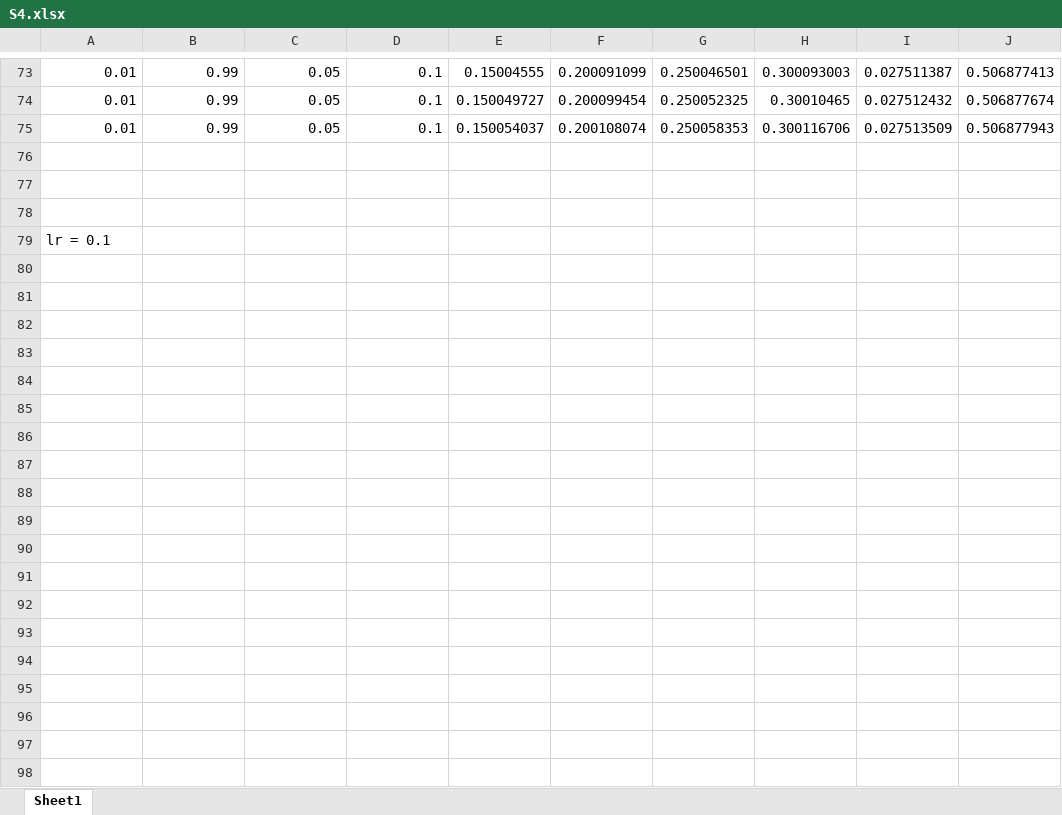
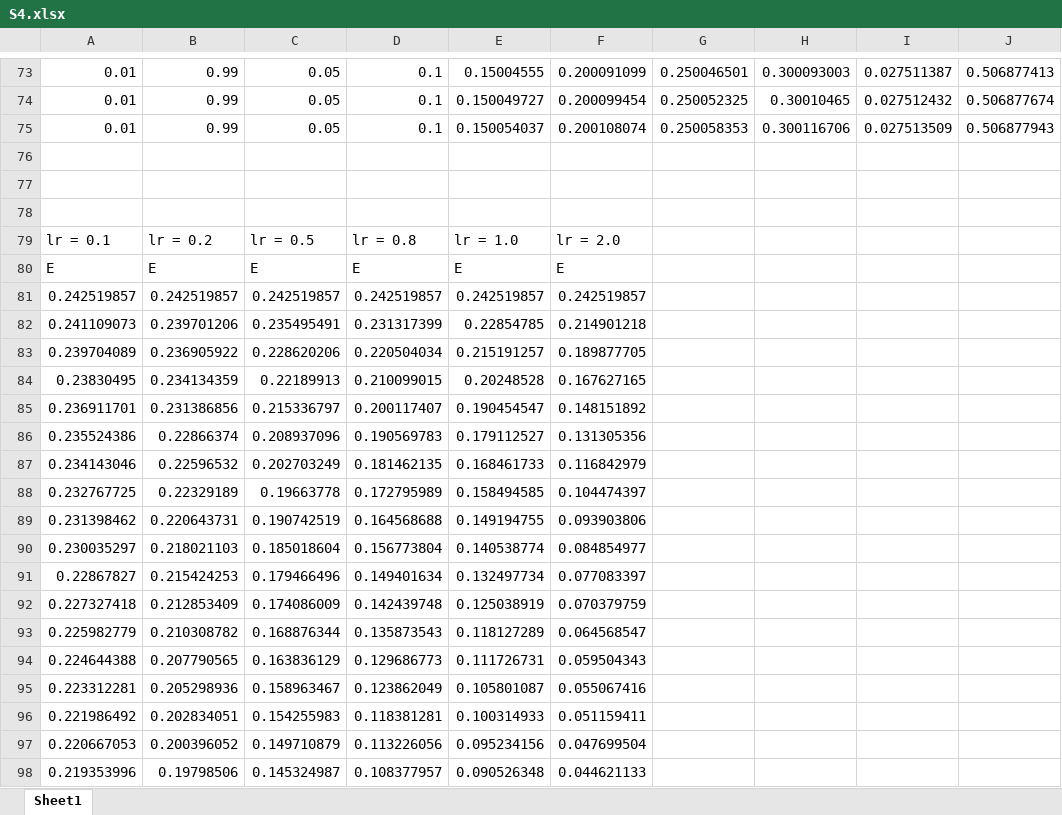
Before and after one commit to snehanshu-raj/EVA7, an Excel workbook: Session4/S4.xlsx, sheet Sheet1, drawn as a sheet; only a part is shown, gaps mark what is left out; values as stored, in another font and other column widths than the file's, no borders; charts and pictures not drawn; removed rows and columns are numbered as before the commit, all else as after; rows hold the shown columns only; the diff covers the shown part only; the diff names each change by its address in the sheet, - before the commit and + after, or states it on an @@ line.

```diff
--- a/Session4/S4.xlsx (sheet Sheet1)
+++ b/Session4/S4.xlsx (sheet Sheet1)
-row 79: lr = 0.1
+row 79: lr = 0.1 | lr = 0.2 | lr = 0.5 | lr = 0.8 | lr = 1.0 | lr = 2.0
+row 80: E | E | E | E | E | E
+row 81: 0.242519857 | 0.242519857 | 0.242519857 | 0.242519857 | 0.242519857 | 0.242519857
+row 82: 0.241109073 | 0.239701206 | 0.235495491 | 0.231317399 | 0.22854785 | 0.214901218
+row 83: 0.239704089 | 0.236905922 | 0.228620206 | 0.220504034 | 0.215191257 | 0.189877705
+row 84: 0.23830495 | 0.234134359 | 0.22189913 | 0.210099015 | 0.20248528 | 0.167627165
+row 85: 0.236911701 | 0.231386856 | 0.215336797 | 0.200117407 | 0.190454547 | 0.148151892
+row 86: 0.235524386 | 0.22866374 | 0.208937096 | 0.190569783 | 0.179112527 | 0.131305356
+row 87: 0.234143046 | 0.22596532 | 0.202703249 | 0.181462135 | 0.168461733 | 0.116842979
+row 88: 0.232767725 | 0.22329189 | 0.19663778 | 0.172795989 | 0.158494585 | 0.104474397
+row 89: 0.231398462 | 0.220643731 | 0.190742519 | 0.164568688 | 0.149194755 | 0.093903806
+row 90: 0.230035297 | 0.218021103 | 0.185018604 | 0.156773804 | 0.140538774 | 0.084854977
+row 91: 0.22867827 | 0.215424253 | 0.179466496 | 0.149401634 | 0.132497734 | 0.077083397
+row 92: 0.227327418 | 0.212853409 | 0.174086009 | 0.142439748 | 0.125038919 | 0.070379759
+row 93: 0.225982779 | 0.210308782 | 0.168876344 | 0.135873543 | 0.118127289 | 0.064568547
+row 94: 0.224644388 | 0.207790565 | 0.163836129 | 0.129686773 | 0.111726731 | 0.059504343
+row 95: 0.223312281 | 0.205298936 | 0.158963467 | 0.123862049 | 0.105801087 | 0.055067416
+row 96: 0.221986492 | 0.202834051 | 0.154255983 | 0.118381281 | 0.100314933 | 0.051159411
+row 97: 0.220667053 | 0.200396052 | 0.149710879 | 0.113226056 | 0.095234156 | 0.047699504
+row 98: 0.219353996 | 0.19798506 | 0.145324987 | 0.108377957 | 0.090526348 | 0.044621133
```
Also changed, not shown: 25 added rows elsewhere in this sheet, charts or pictures, 1 other file.
